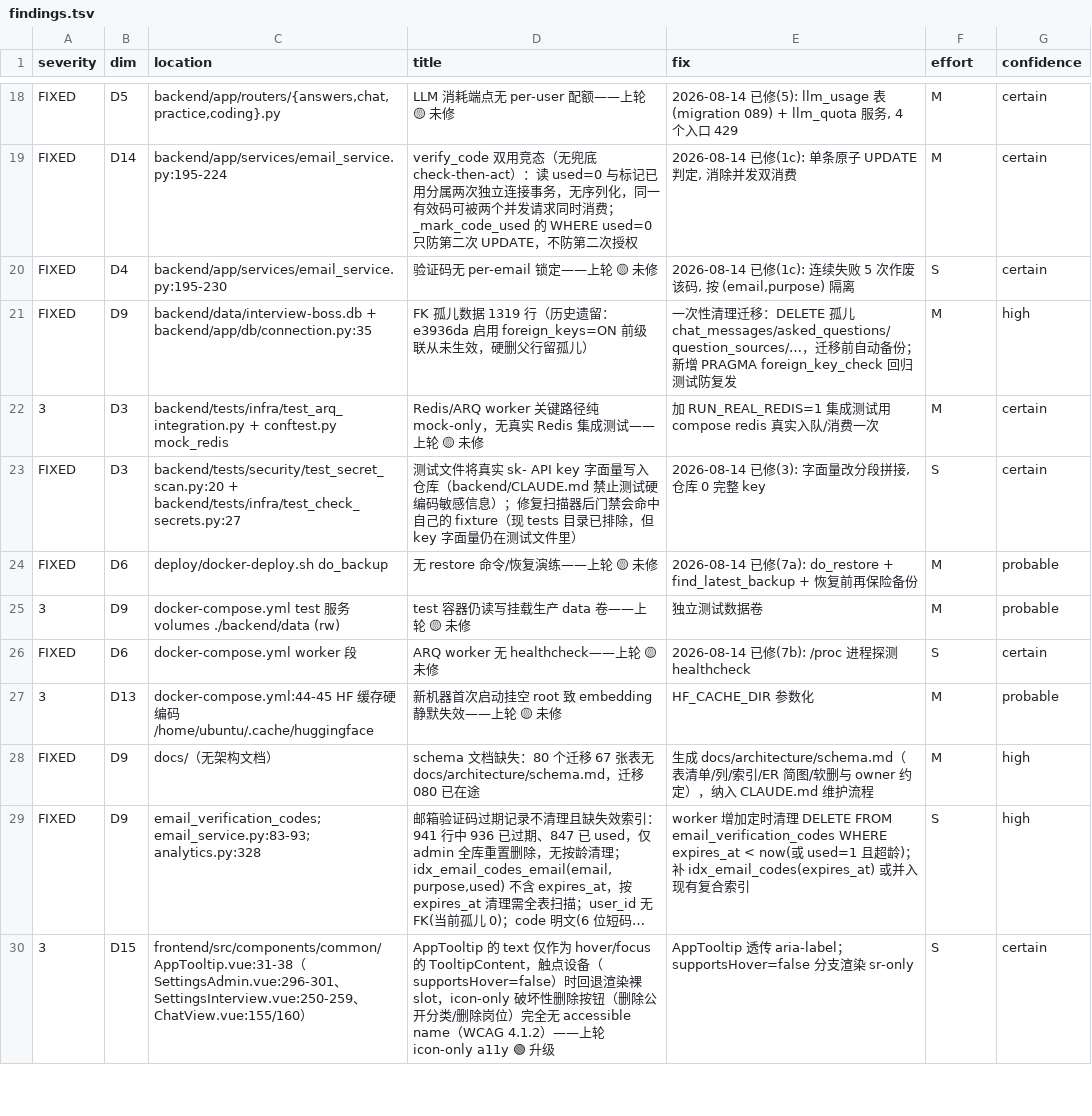
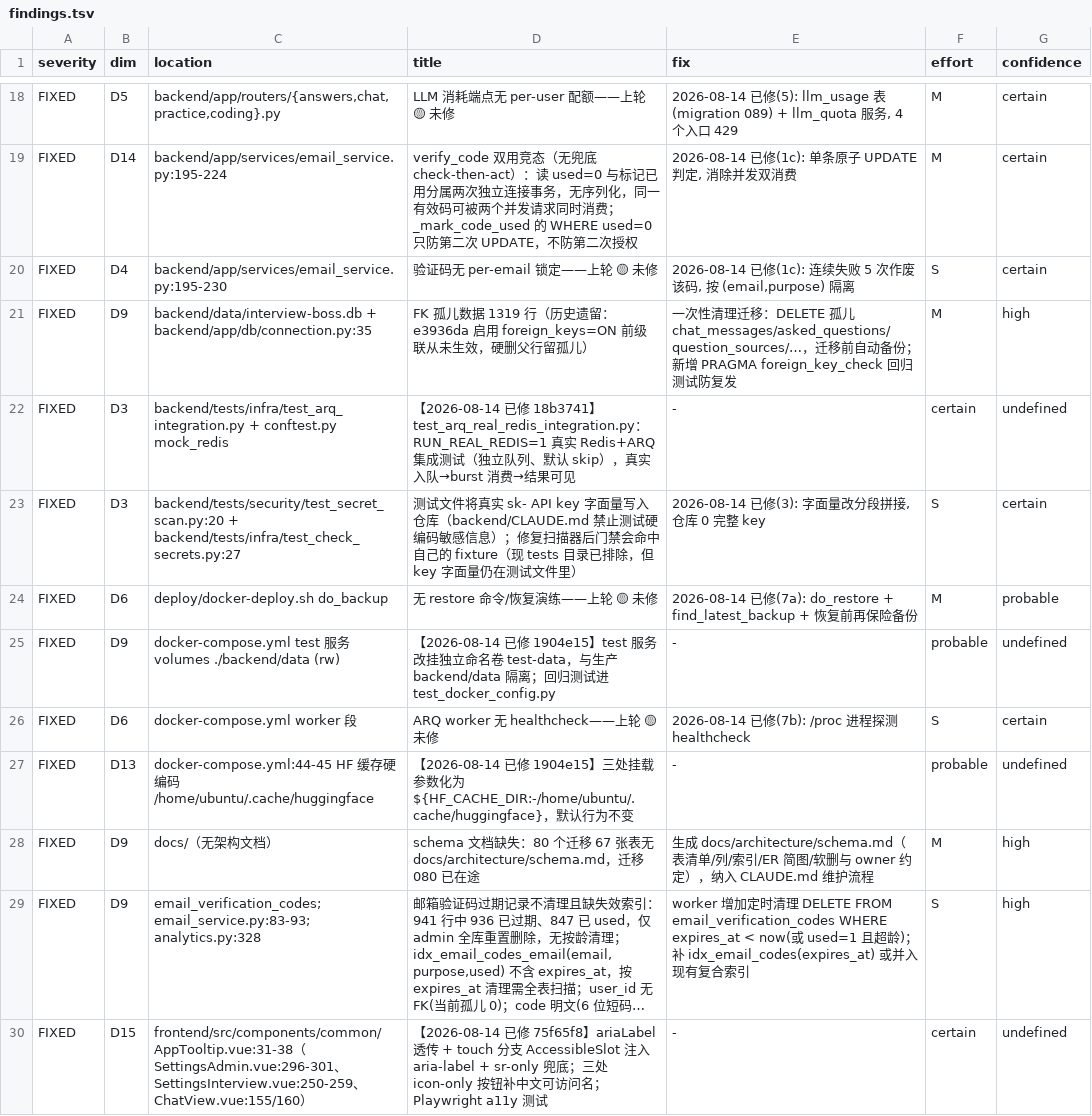
Before and after one commit to Satanstoy/interview-boss, a TSV file: .tech-audit/work/2026-08-14/findings.tsv, drawn as a sheet; only a part is shown, gaps mark what is left out; long unchanged cells end in …; the diff covers the shown part only; the diff names each change by its address in the sheet, - before the commit and + after, or states it on an @@ line.

Commit message:
docs(audit): mark remaining 7 severity-3 findings FIXED after fix round

```diff
--- a/.tech-audit/work/2026-08-14/findings.tsv
+++ b/.tech-audit/work/2026-08-14/findings.tsv
-A22 (severity): 3
+A22 (severity): FIXED
-D22 (title): Redis/ARQ worker 关键路径纯 mock-only，无真实 Redis 集成测试——上轮 🟡 未修
+D22 (title): 【2026-08-14 已修 18b3741】test_arq_real_redis_integration.py：RUN_REAL_REDIS=1 真实 Redis+ARQ 集成测试（独立队列、默认 skip），真实入队→burst 消费→结果可见
-E22 (fix): 加 RUN_REAL_REDIS=1 集成测试用 compose redis 真实入队/消费一次
+E22 (fix): -
-F22 (effort): M
+F22 (effort): certain
-G22 (confidence): certain
+G22 (confidence): undefined
-A25 (severity): 3
+A25 (severity): FIXED
-D25 (title): test 容器仍读写挂载生产 data 卷——上轮 🟡 未修
+D25 (title): 【2026-08-14 已修 1904e15】test 服务改挂独立命名卷 test-data，与生产 backend/data 隔离；回归测试进 test_docker_config.py
-E25 (fix): 独立测试数据卷
+E25 (fix): -
-F25 (effort): M
+F25 (effort): probable
-G25 (confidence): probable
+G25 (confidence): undefined
-A27 (severity): 3
+A27 (severity): FIXED
-D27 (title): 新机器首次启动挂空 root 致 embedding 静默失效——上轮 🟡 未修
+D27 (title): 【2026-08-14 已修 1904e15】三处挂载参数化为 ${HF_CACHE_DIR:-/home/ubuntu/.cache/huggingface}，默认行为不变
-E27 (fix): HF_CACHE_DIR 参数化
+E27 (fix): -
-F27 (effort): M
+F27 (effort): probable
-G27 (confidence): probable
+G27 (confidence): undefined
-A30 (severity): 3
+A30 (severity): FIXED
-D30 (title): AppTooltip 的 text 仅作为 hover/focus 的 TooltipContent，触点设备（supportsHover=false）时回退渲染裸 slot，icon-only 破坏性删除按钮（删除公开分类/删除岗位）完全无 accessible name（WCAG 4.1.2）——上轮 icon-only a11y 🟢 升级
+D30 (title): 【2026-08-14 已修 75f65f8】ariaLabel 透传 + touch 分支 AccessibleSlot 注入 aria-label + sr-only 兜底；三处 icon-only 按钮补中文可访问名；Playwright a11y 测试
-E30 (fix): AppTooltip 透传 aria-label；supportsHover=false 分支渲染 sr-only
+E30 (fix): -
-F30 (effort): S
+F30 (effort): certain
-G30 (confidence): certain
+G30 (confidence): undefined
```
Also changed, not shown: 15 edited cells elsewhere in this file, 1 other file.
